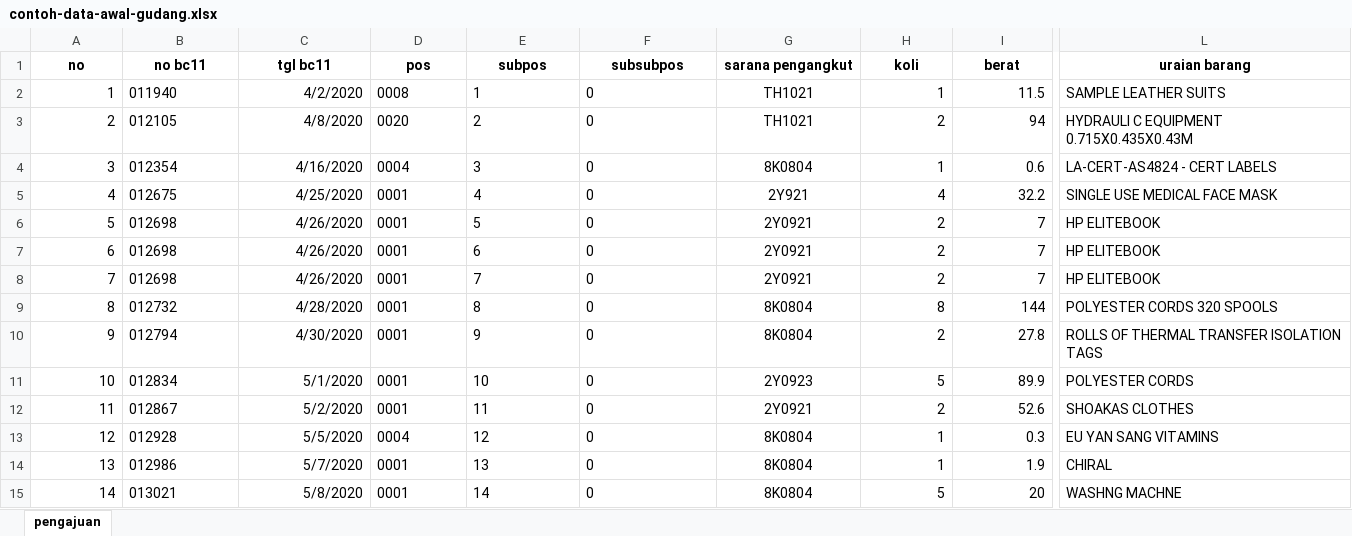
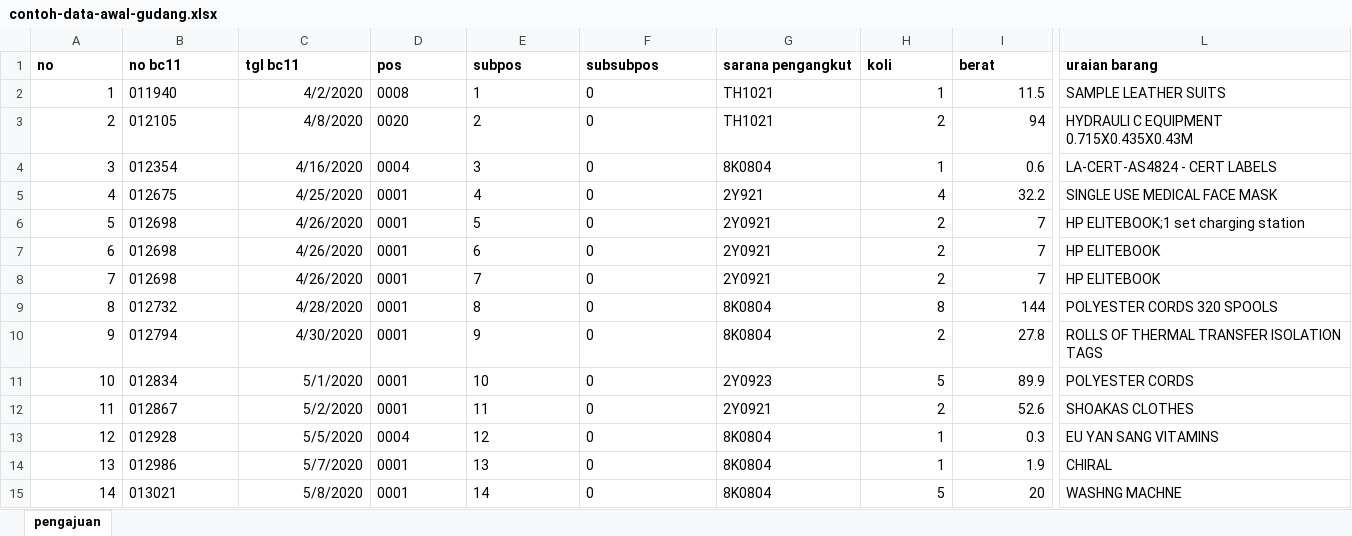
Before and after one commit to bcsoetta/tpp, an Excel workbook: static/assets/contoh-data-awal-gudang.xlsx, sheet pengajuan, drawn as a sheet; only a part is shown, gaps mark what is left out; values as stored, in another font and other column widths than the file's, no borders; conditional formats not drawn; the diff covers the shown part only; the diff names each change by its address in the sheet, - before the commit and + after, or states it on an @@ line.

Commit message:
Add TableDataAwal to render imported excel file before being uploaded

```diff
--- a/static/assets/contoh-data-awal-gudang.xlsx (sheet pengajuan)
+++ b/static/assets/contoh-data-awal-gudang.xlsx (sheet pengajuan)
-A1:L1 alignment: center
+A1:L1 alignment: left
-G2:G15 alignment: center
+G2:G15 alignment: left
-L6 (uraian barang): HP ELITEBOOK
+L6 (uraian barang): HP ELITEBOOK;1 set charging station
```
Also changed, not shown: cell formats elsewhere in this sheet, 3 other files.
